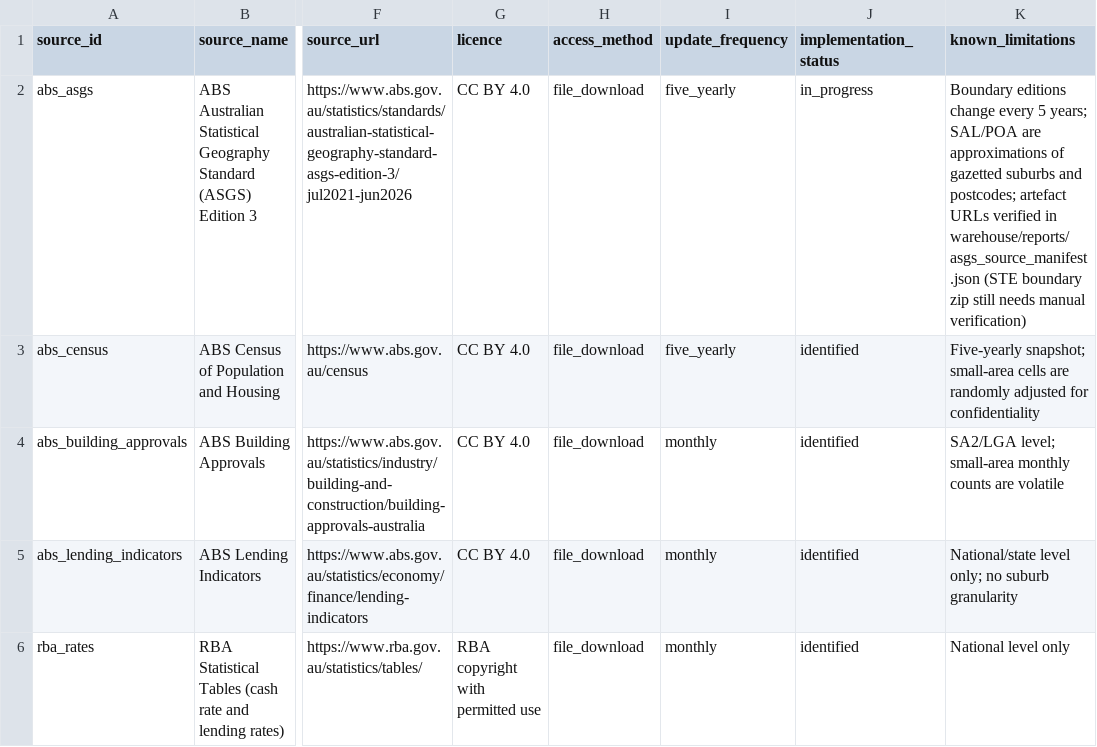
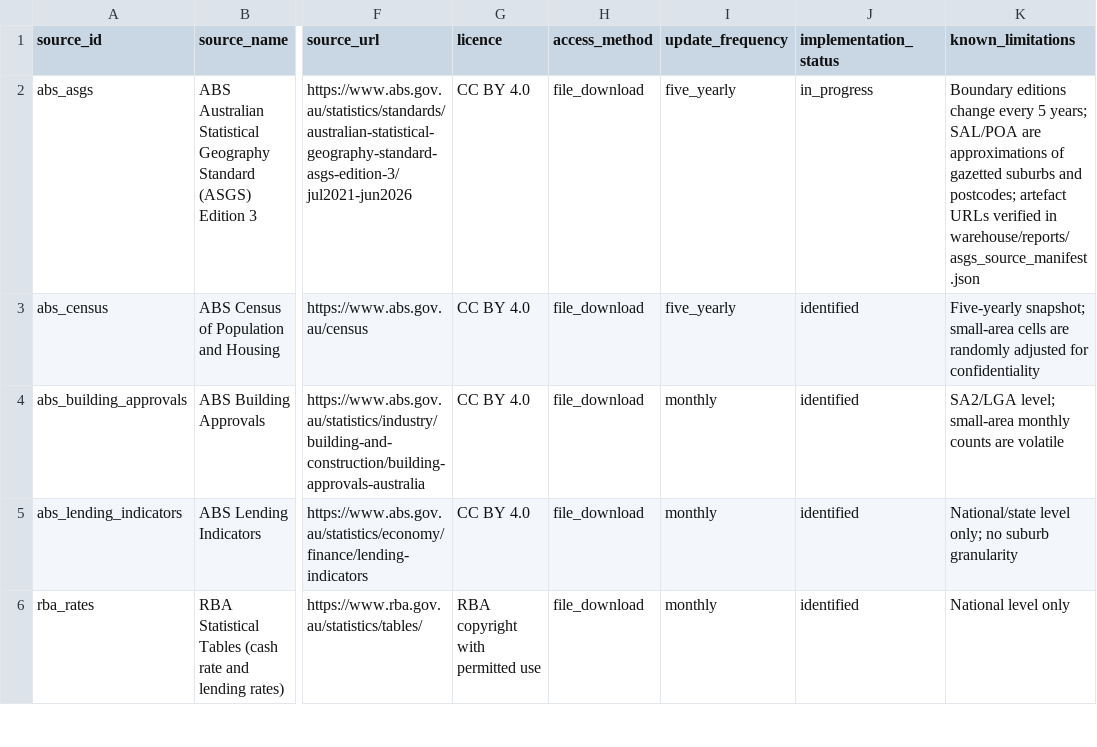
Before and after one commit to abdulsalamgiydan-tech/property-ai, a CSV file: warehouse/metadata/source_register.csv, drawn as a sheet; only a part is shown, gaps mark what is left out; the diff names each change by its address in the sheet, - before the commit and + after, or states it on an @@ line.

```diff
--- a/warehouse/metadata/source_register.csv
+++ b/warehouse/metadata/source_register.csv
-K2 (known_limitations): …in warehouse/reports/asgs_source_manifest.json (STE boundary zip still needs manual verification)
+K2 (known_limitations): …in warehouse/reports/asgs_source_manifest.json
```
Also changed, not shown: 15 other files.
